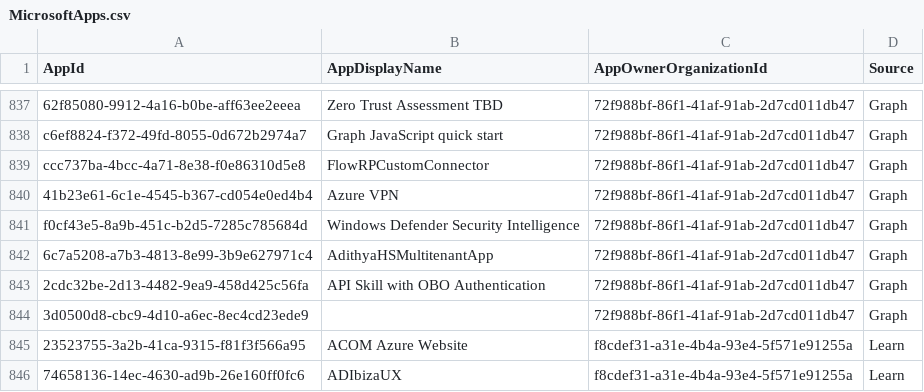
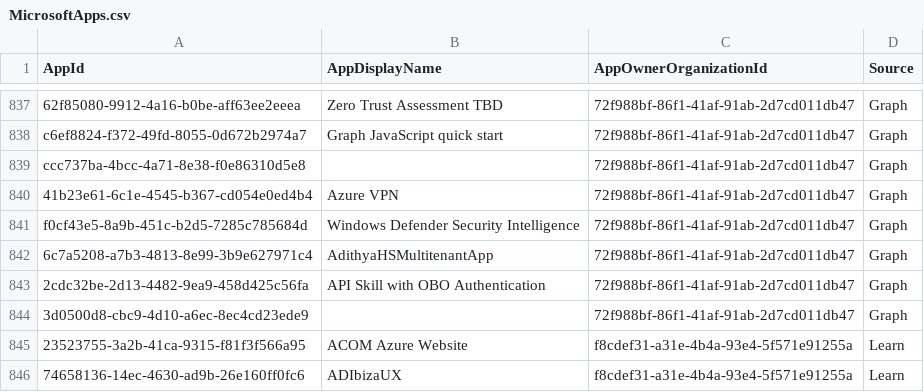
Before and after one commit to merill/microsoft-info, a CSV file: _info/MicrosoftApps.csv, drawn as a sheet; only a part is shown, gaps mark what is left out.

```diff
--- a/_info/MicrosoftApps.csv
+++ b/_info/MicrosoftApps.csv
@@ -838,3 +838,3 @@
 "c6ef8824-f372-49fd-8055-0d672b2974a7","Graph JavaScript quick start","72f988bf-86f1-41af-91ab-2d7cd011db47","Graph"
-"ccc737ba-4bcc-4a71-8e38-f0e86310d5e8","FlowRPCustomConnector","72f988bf-86f1-41af-91ab-2d7cd011db47","Graph"
+"ccc737ba-4bcc-4a71-8e38-f0e86310d5e8","","72f988bf-86f1-41af-91ab-2d7cd011db47","Graph"
 "41b23e61-6c1e-4545-b367-cd054e0ed4b4","Azure VPN","72f988bf-86f1-41af-91ab-2d7cd011db47","Graph"
```
Also changed, not shown: 1 other file.
